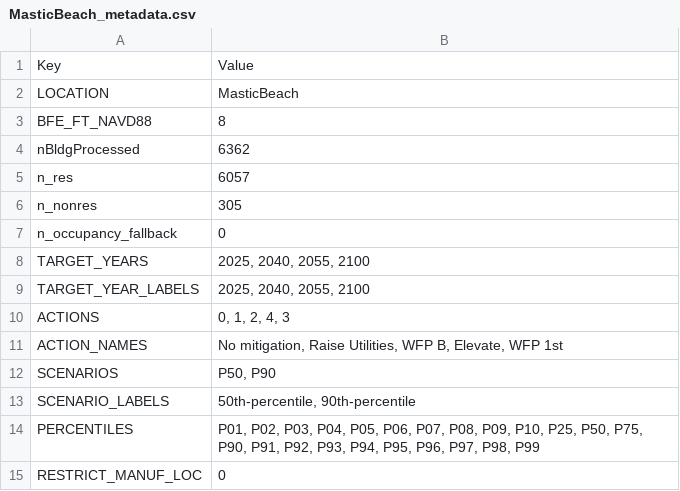
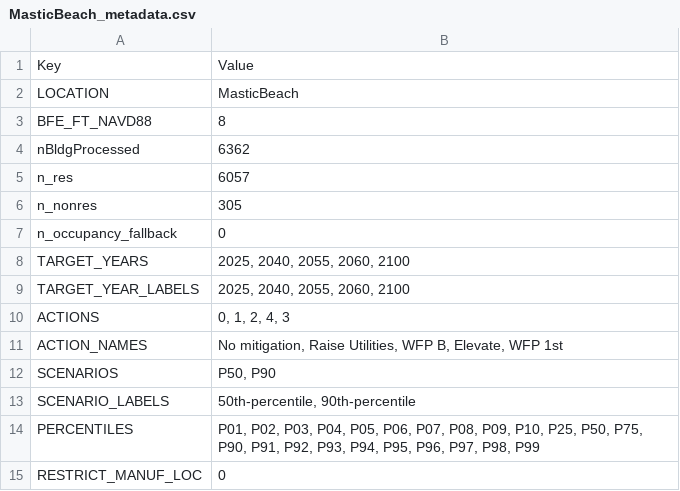
Before and after one commit to erfan-amini/ADAPT, a CSV file: MasticBeach_metadata.csv, drawn as a sheet.

```diff
--- a/MasticBeach_metadata.csv
+++ b/MasticBeach_metadata.csv
@@ -7,4 +7,4 @@ n_nonres,"305"
 n_occupancy_fallback,"0"
-TARGET_YEARS,"2025, 2040, 2055, 2100"
-TARGET_YEAR_LABELS,"2025, 2040, 2055, 2100"
+TARGET_YEARS,"2025, 2040, 2055, 2060, 2100"
+TARGET_YEAR_LABELS,"2025, 2040, 2055, 2060, 2100"
 ACTIONS,"0, 1, 2, 4, 3"
```
Also changed, not shown: MasticBeach_bldg_lookup.csv, Pamunkey_metadata.csv, 7 other files.
